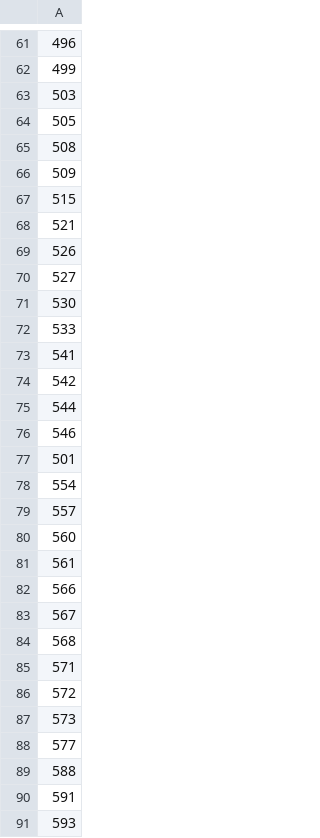
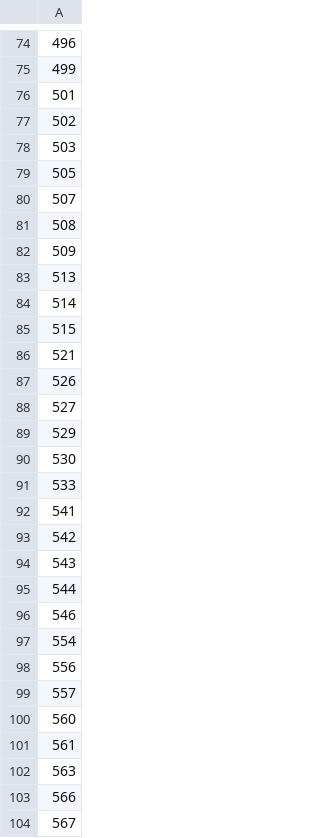
Before and after one commit to ShafiLP/Hitmaster, a CSV file: app/src/main/resources/csv/rock-nordics.csv, drawn as a sheet; only a part is shown, gaps mark what is left out; the shorter side is filled out with more unchanged rows; the diff covers the shown part only; the diff names each change by its address in the sheet, - before the commit and + after, or states it on an @@ line.

```diff
--- a/app/src/main/resources/csv/rock-nordics.csv
+++ b/app/src/main/resources/csv/rock-nordics.csv
-row 77: 501
+row 76: 501
+row 77: 502
+row 80: 507
+row 83: 513
+row 84: 514
+row 89: 529
+row 94: 543
+row 98: 556
+row 102: 563
```
Also changed, not shown: 57 added rows elsewhere in this file, 1 other file.
